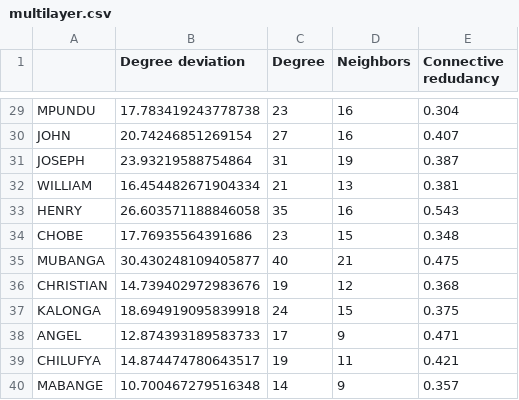
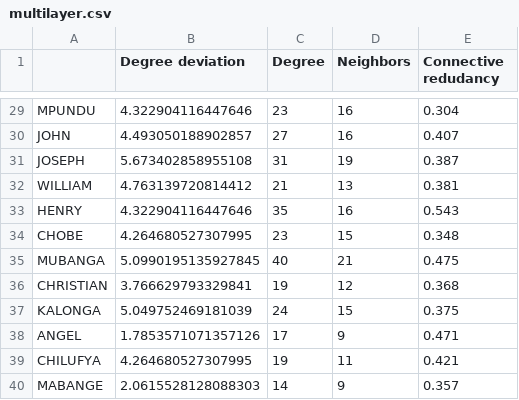
Before and after one commit to pro0255/MADII, a CSV file: outputs/cv8/multilayer.csv, drawn as a sheet; only a part is shown, gaps mark what is left out; the diff covers the shown part only; the diff names each change by its address in the sheet, - before the commit and + after, or states it on an @@ line.

```diff
--- a/outputs/cv8/multilayer.csv
+++ b/outputs/cv8/multilayer.csv
-B29 (Degree deviation): 17.783419243778738
+B29 (Degree deviation): 4.322904116447646
-B30 (Degree deviation): 20.74246851269154
+B30 (Degree deviation): 4.493050188902857
-B31 (Degree deviation): 23.93219588754864
+B31 (Degree deviation): 5.673402858955108
-B32 (Degree deviation): 16.454482671904334
+B32 (Degree deviation): 4.763139720814412
-B33 (Degree deviation): 26.603571188846058
+B33 (Degree deviation): 4.322904116447646
-B34 (Degree deviation): 17.76935564391686
+B34 (Degree deviation): 4.264680527307995
-B35 (Degree deviation): 30.430248109405877
+B35 (Degree deviation): 5.0990195135927845
-B36 (Degree deviation): 14.739402972983676
+B36 (Degree deviation): 3.766629793329841
-B37 (Degree deviation): 18.694919095839918
+B37 (Degree deviation): 5.049752469181039
-B38 (Degree deviation): 12.874393189583733
+B38 (Degree deviation): 1.7853571071357126
-B39 (Degree deviation): 14.874474780643517
+B39 (Degree deviation): 4.264680527307995
-B40 (Degree deviation): 10.700467279516348
+B40 (Degree deviation): 2.0615528128088303
```
Also changed, not shown: 27 edited cells elsewhere in this file, 4 other files.
